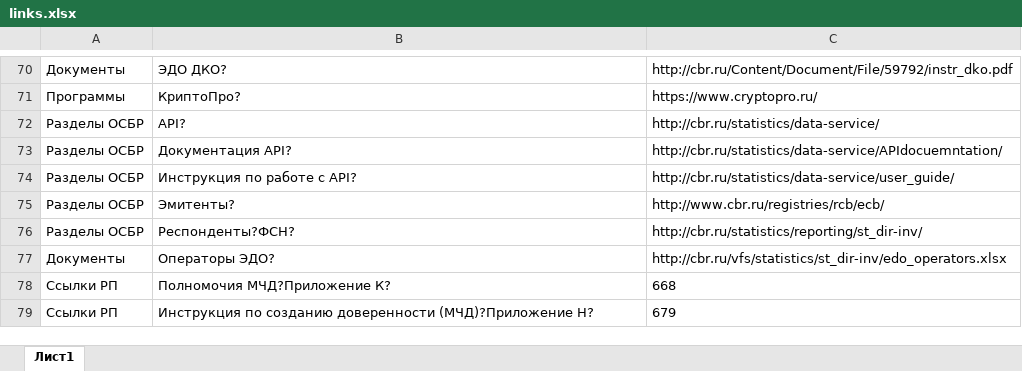
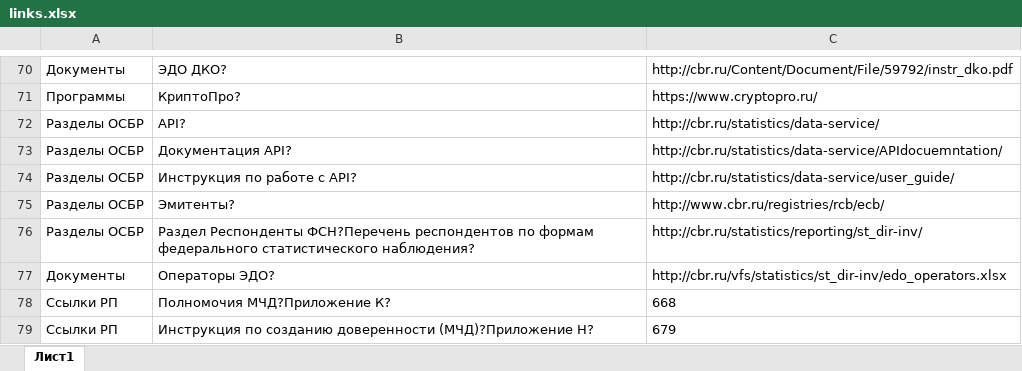
Before and after one commit to Vikkingsk8/InfoCompas_2.0, an Excel workbook: data/links.xlsx, sheet Лист1, drawn as a sheet; only a part is shown, gaps mark what is left out; values as stored, in another font and other column widths than the file's, no borders; the diff names each change by its address in the sheet, - before the commit and + after, or states it on an @@ line.

```diff
--- a/data/links.xlsx (sheet Лист1)
+++ b/data/links.xlsx (sheet Лист1)
-B76: Респонденты?ФСН?
+B76: Раздел Респонденты ФСН?Перечень респондентов по формам федерального статистического наблюдения?
```
Also changed, not shown: data/ответы.xlsx, data/развилка.xlsx.
